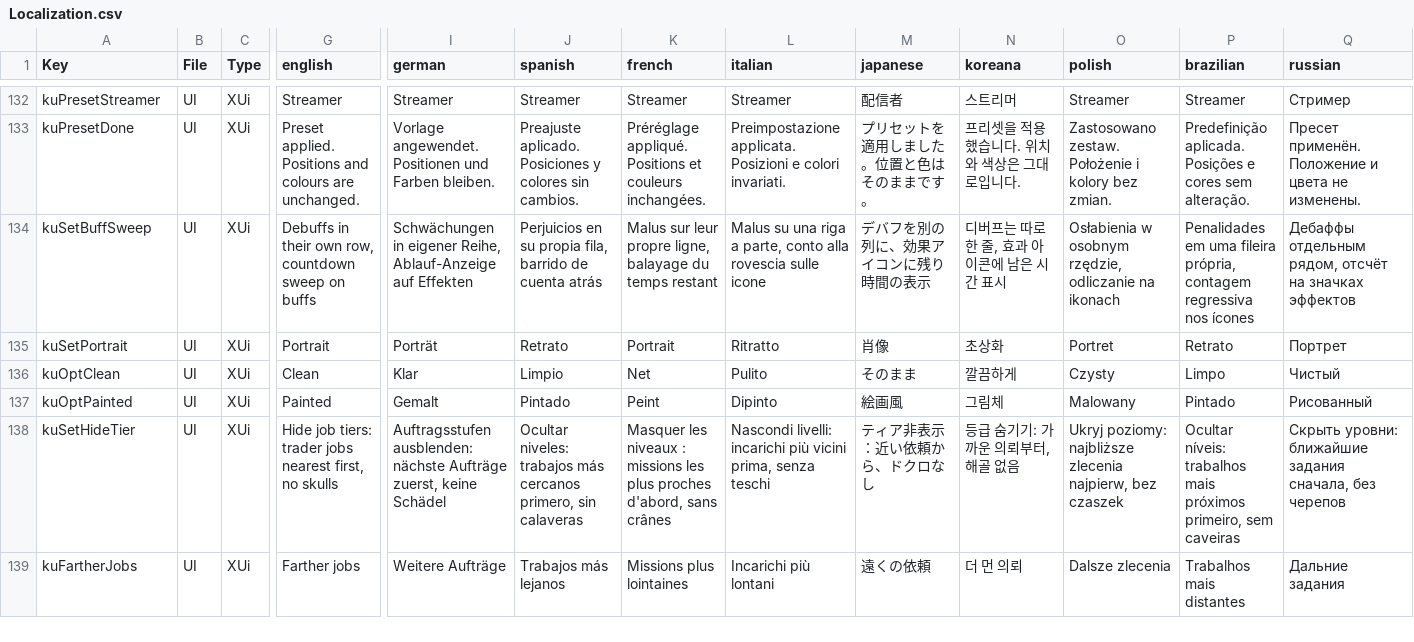
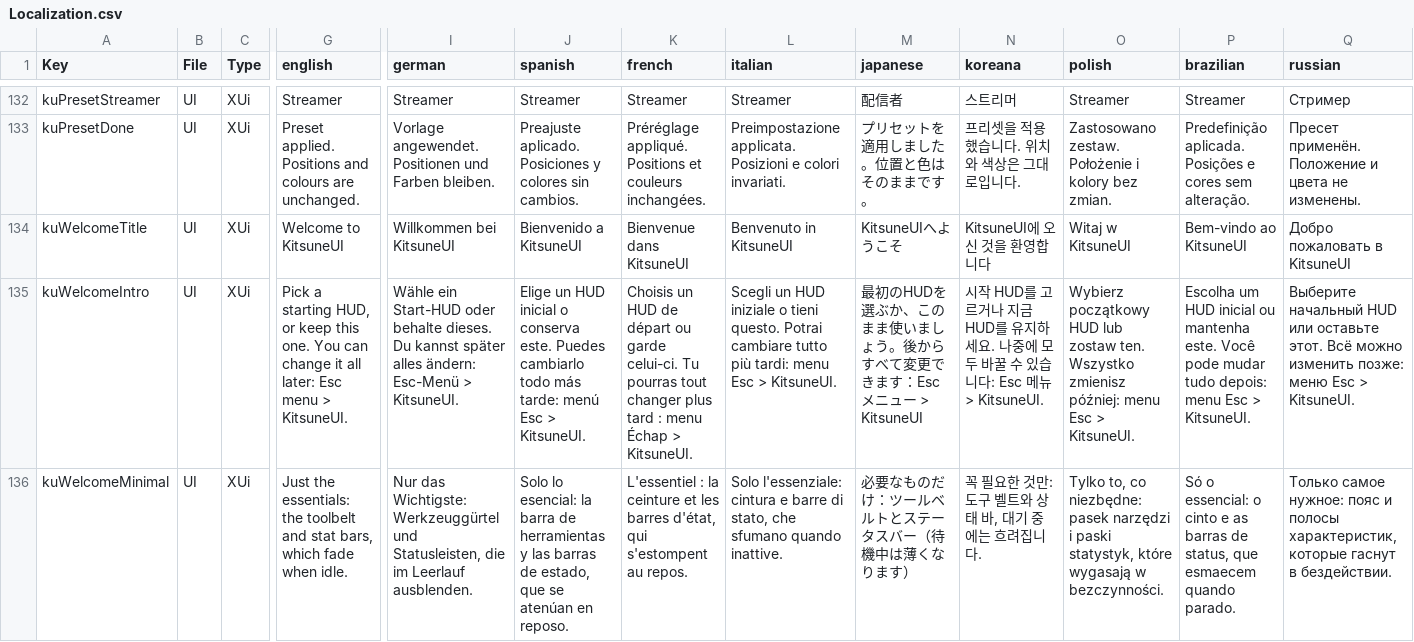
Before and after one commit to Kitsune-Den/KitsuneUI, a CSV file: KitsuneUI_Settings/Config/Localization.csv, drawn as a sheet; only a part is shown, gaps mark what is left out; the shorter side is filled out with more unchanged rows; rows hold the shown columns only; the diff covers the shown part only; the diff names each change by its address in the sheet, - before the commit and + after, or states it on an @@ line.

```diff
--- a/KitsuneUI_Settings/Config/Localization.csv
+++ b/KitsuneUI_Settings/Config/Localization.csv
+row 134: kuWelcomeTitle | UI | XUi | Welcome to KitsuneUI | Willkommen bei KitsuneUI | Bienvenido a KitsuneUI | Bienvenue dans KitsuneUI | Benvenuto in KitsuneUI | KitsuneUIへようこそ | KitsuneUI에 오신 것을 환영합니다 | Witaj w KitsuneUI | Bem-vindo ao KitsuneUI | Добро пожаловать в KitsuneUI
+row 135: kuWelcomeIntro | UI | XUi | Pick a starting HUD, or keep this one. You can change it all later: Esc menu > KitsuneUI. | Wähle ein Start-HUD oder behalte dieses. Du kannst später alles ändern: Esc-Menü > KitsuneUI. | Elige un HUD inicial o conserva este. Puedes cambiarlo todo más tarde: menú Esc > KitsuneUI. | Choisis un HUD de départ ou garde celui-ci. Tu pourras tout changer plus tard : menu Échap > KitsuneUI. | Scegli un HUD iniziale o tieni questo. Potrai cambiare tutto più tardi: menu Esc > KitsuneUI. | 最初のHUDを選ぶか、このまま使いましょう。後からすべて変更できます：Escメニュー > KitsuneUI | 시작 HUD를 고르거나 지금 HUD를 유지하세요. 나중에 모두 바꿀 수 있습니다: Esc 메뉴 > KitsuneUI. | Wybierz początkowy HUD lub zostaw ten. Wszystko zmienisz później: menu Esc > KitsuneUI. | Escolha um HUD inicial ou mantenha este. Você pode mudar tudo depois: menu Esc > KitsuneUI. | Выберите начальный HUD или оставьте этот. Всё можно изменить позже: меню Esc > KitsuneUI.
+row 136: kuWelcomeMinimal | UI | XUi | Just the essentials: the toolbelt and stat bars, which fade when idle. | Nur das Wichtigste: Werkzeuggürtel und Statusleisten, die im Leerlauf ausblenden. | Solo lo esencial: la barra de herramientas y las barras de estado, que se atenúan en reposo. | L'essentiel : la ceinture et les barres d'état, qui s'estompent au repos. | Solo l'essenziale: cintura e barre di stato, che sfumano quando inattive. | 必要なものだけ：ツールベルトとステータスバー（待機中は薄くなります） | 꼭 필요한 것만: 도구 벨트와 상태 바, 대기 중에는 흐려집니다. | Tylko to, co niezbędne: pasek narzędzi i paski statystyk, które wygasają w bezczynności. | Só o essencial: o cinto e as barras de status, que esmaecem quando parado. | Только самое нужное: пояс и полосы характеристик, которые гаснут в бездействии.
```
Also changed, not shown: 3 added rows elsewhere in this file, 11 other files.
